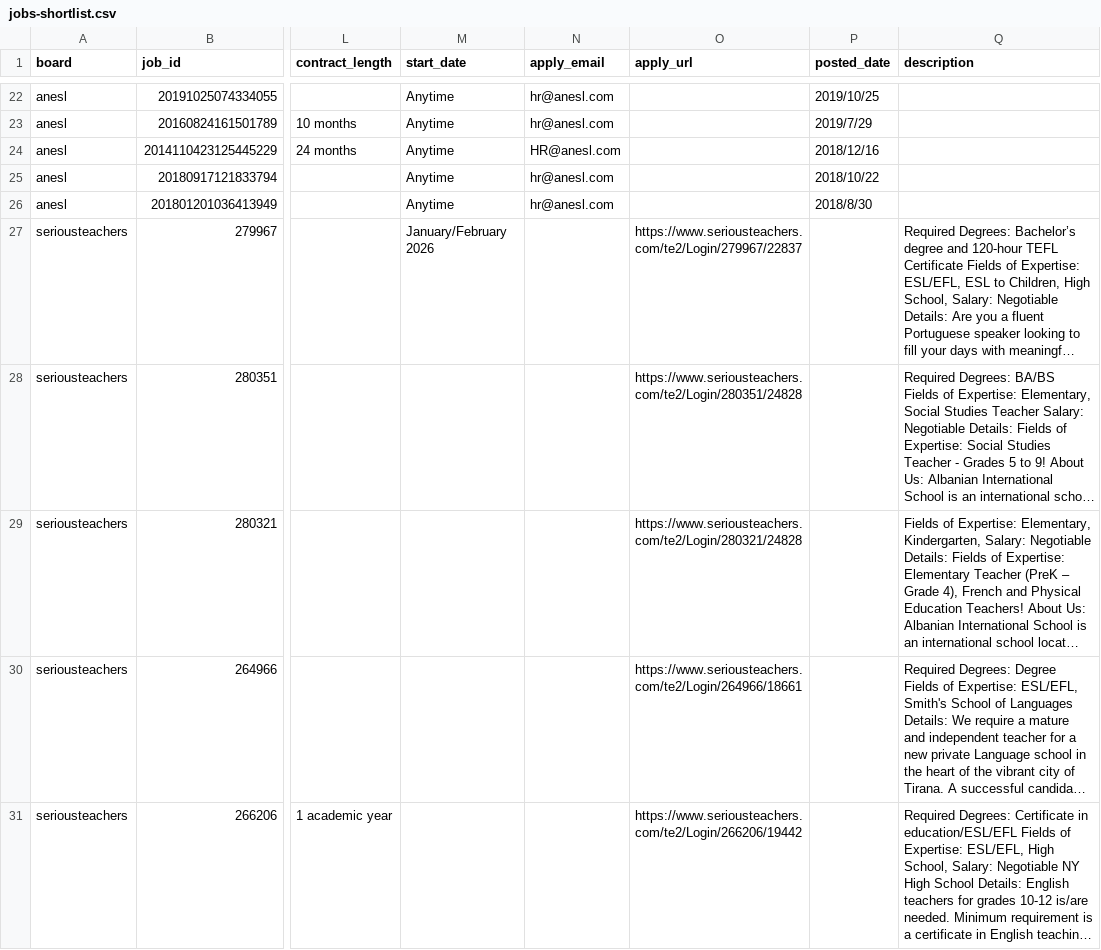
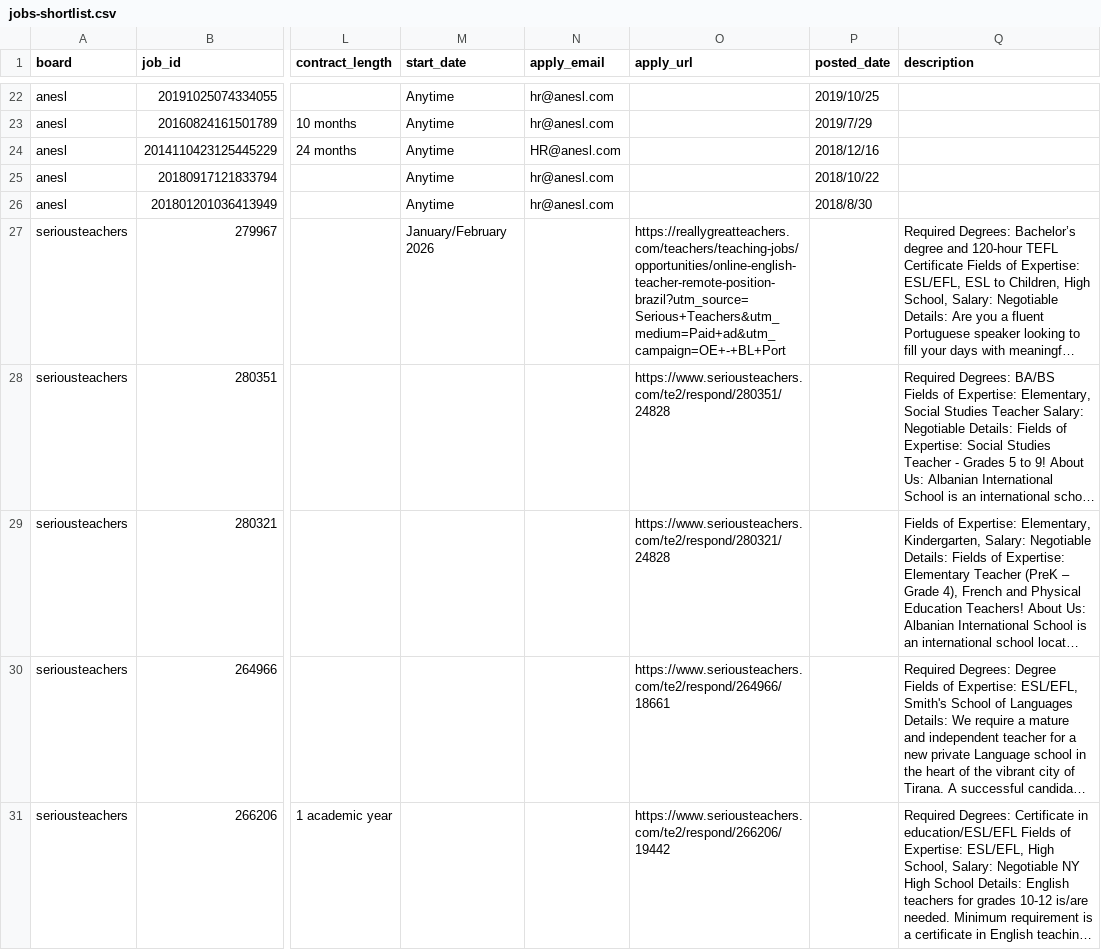
Before and after one commit to chikingsley/jobkit, a CSV file: job-data/exports/jobs-shortlist.csv, drawn as a sheet; only a part is shown, gaps mark what is left out; long unchanged cells end in …; the diff covers the shown part only; the diff names each change by its address in the sheet, - before the commit and + after, or states it on an @@ line.

```diff
--- a/job-data/exports/jobs-shortlist.csv
+++ b/job-data/exports/jobs-shortlist.csv
-O27 (apply_url): https://www.seriousteachers.com/te2/Login/279967/22837
+O27 (apply_url): https://reallygreatteachers.com/teachers/teaching-jobs/opportunities/online-english-teacher-remote-position-brazil?utm_source=Serious+Teachers&utm_medium=Paid+ad&utm_campaign=OE+-+BL+Port
-O28 (apply_url): https://www.seriousteachers.com/te2/Login/280351/24828
+O28 (apply_url): https://www.seriousteachers.com/te2/respond/280351/24828
-O29 (apply_url): https://www.seriousteachers.com/te2/Login/280321/24828
+O29 (apply_url): https://www.seriousteachers.com/te2/respond/280321/24828
-O30 (apply_url): https://www.seriousteachers.com/te2/Login/264966/18661
+O30 (apply_url): https://www.seriousteachers.com/te2/respond/264966/18661
-O31 (apply_url): https://www.seriousteachers.com/te2/Login/266206/19442
+O31 (apply_url): https://www.seriousteachers.com/te2/respond/266206/19442
```
Also changed, not shown: 15 edited cells elsewhere in this file.
